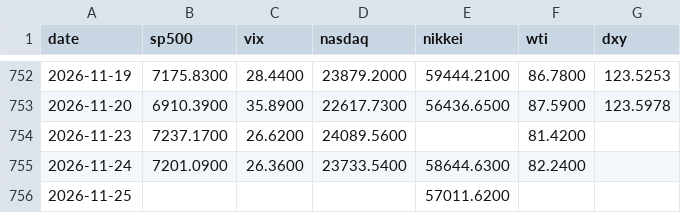
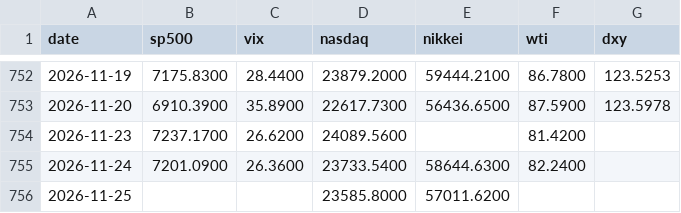
Before and after one commit to dlrjsdndlsepdy/rate-dashboard, a CSV file: data/us_equity.csv, drawn as a sheet; only a part is shown, gaps mark what is left out.

```diff
--- a/data/us_equity.csv
+++ b/data/us_equity.csv
@@ -755,2 +755,2 @@ date,sp500,vix,nasdaq,nikkei,wti,dxy
 2026-11-24,7201.0900,26.3600,23733.5400,58644.6300,82.2400,
-2026-11-25,,,,57011.6200,,
+2026-11-25,,,23585.8000,57011.6200,,
```
Also changed, not shown: 8 other files.
